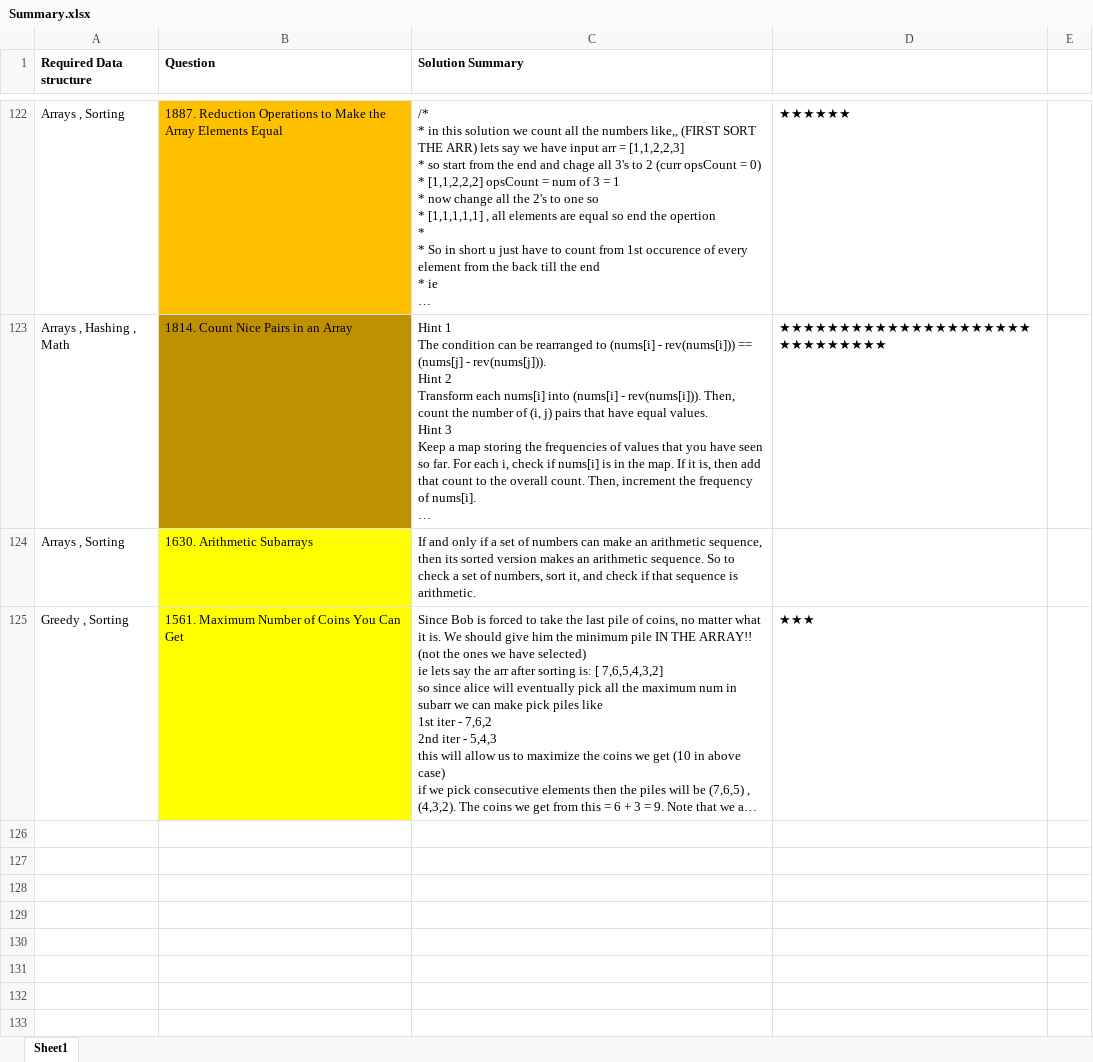
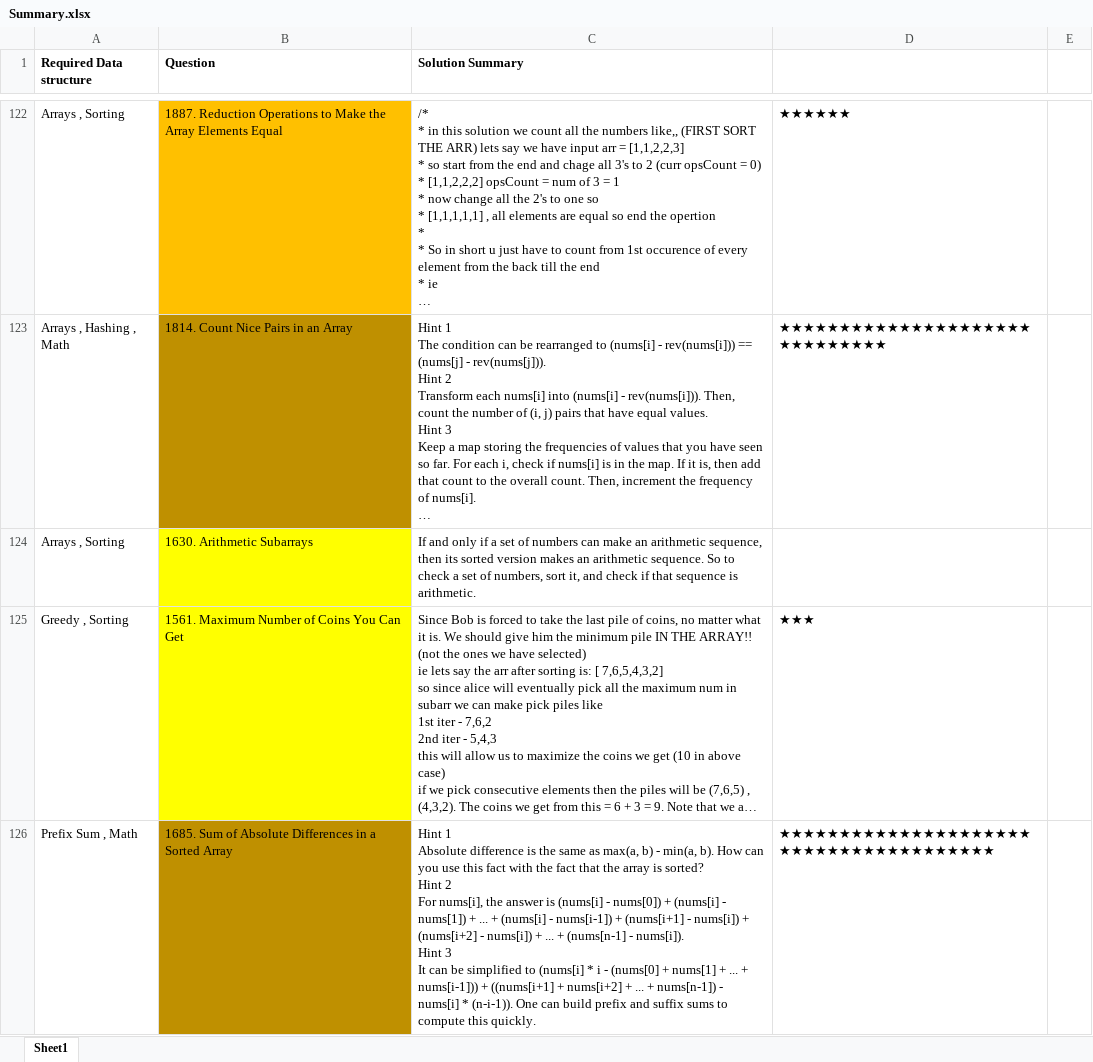
Before and after one commit to OP-75/Leetcode, an Excel workbook: Summary.xlsx, sheet Sheet1, drawn as a sheet; only a part is shown, gaps mark what is left out; long unchanged cells end in …; values as stored, in another font and other column widths than the file's, no borders; ↵ is a line break in a cell; the diff names each change by its address in the sheet, - before the commit and + after, or states it on an @@ line.

```diff
--- a/Summary.xlsx (sheet Sheet1)
+++ b/Summary.xlsx (sheet Sheet1)
+row 126: Prefix Sum , Math | 1685. Sum of Absolute Differences in a Sorted Array | Hint 1 ↵ Absolute difference is the same as max(a, b) - min(a, b). How can you use this fact with the fact that the array is sorted? ↵ Hint 2 ↵ For nums[i], the answer is (nums[i] - nums[0]) + (nums[i] - nums[1]) + ... + (nums[i] - nums[i-1]) + (nums[i+1] - nums[i]) + (nums[i+2] - nums[i]) + ... + (nums[n-1] - nums[i]). ↵ Hint 3 ↵ It can be simplified to (nums[i] * i - (nums[0] + nums[1] + ... + nums[i-1])) + ((nums[i+1] + nums[i+2] + ... + nums[n-1]) - nums[i] * (n-i-1)). One can build prefix and suffix sums to compute this quickly. | ★★★★★★★★★★★★★★★★★★★★★★★★★★★★★★★★★★★★★★★
```
Also changed, not shown: 2 other files.
